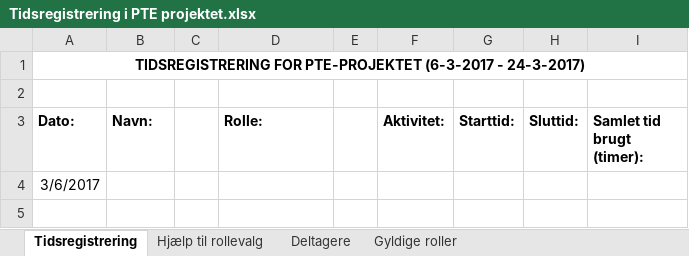
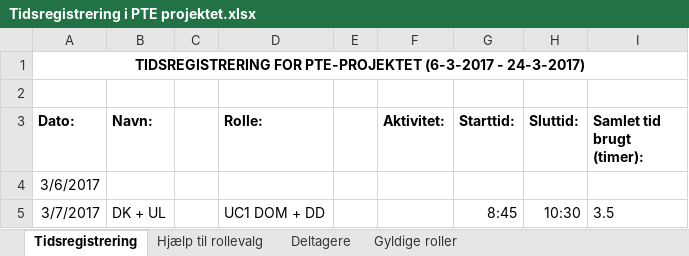
Before and after one commit to aggerzz/PTE-projekt, an Excel workbook: Documentation/10 - Skabeloner/Tidsregistrering i PTE projektet.xlsx, sheet Tidsregistrering, drawn as a sheet; values as stored, in another font and other column widths than the file's, no borders; the diff names each change by its address in the sheet, - before the commit and + after, or states it on an @@ line.

Commit message:
Tidsregisterings opdateret "Dennis"

```diff
--- a/Documentation/10 - Skabeloner/Tidsregistrering i PTE projektet.xlsx (sheet Tidsregistrering)
+++ b/Documentation/10 - Skabeloner/Tidsregistrering i PTE projektet.xlsx (sheet Tidsregistrering)
+row 5: 3/7/2017 | DK + UL |  | UC1 DOM + DD |  |  | 8:45 | 10:30 | 3.5
```
